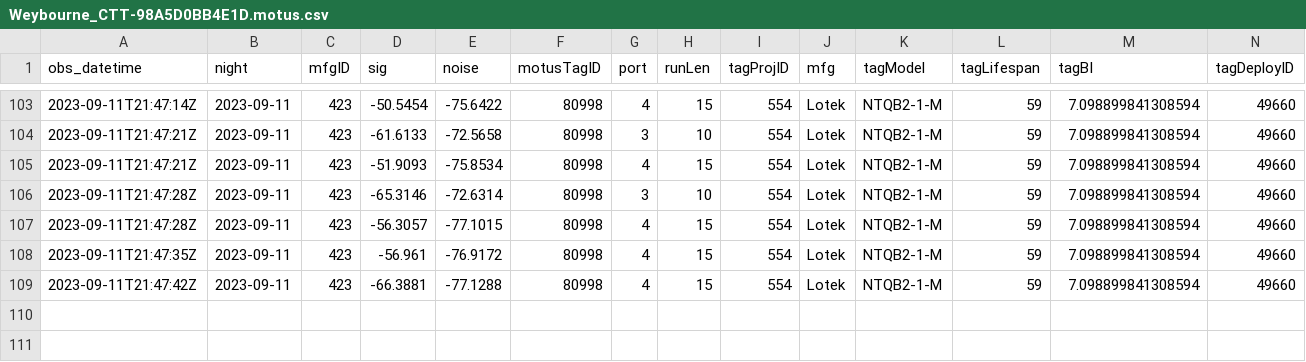
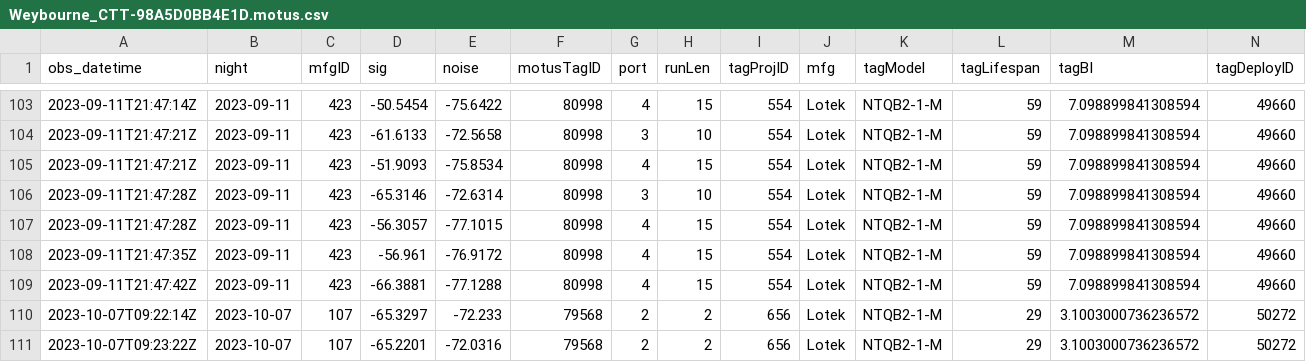
Before and after one commit to Motus-307/DetectionData, a CSV file: Receivers/Weybourne_CTT-98A5D0BB4E1D.motus.csv, drawn as a sheet; only a part is shown, gaps mark what is left out; rows hold the shown columns only; the diff names each change by its address in the sheet, - before the commit and + after, or states it on an @@ line.

```diff
--- a/Receivers/Weybourne_CTT-98A5D0BB4E1D.motus.csv
+++ b/Receivers/Weybourne_CTT-98A5D0BB4E1D.motus.csv
+row 110: 2023-10-07T09:22:14Z | 2023-10-07 | 107 | -65.3297 | -72.233 | 79568 | 2 | 2 | 656 | Lotek | NTQB2-1-M | 29 | 3.1003000736236572 | 50272
+row 111: 2023-10-07T09:23:22Z | 2023-10-07 | 107 | -65.2201 | -72.0316 | 79568 | 2 | 2 | 656 | Lotek | NTQB2-1-M | 29 | 3.1003000736236572 | 50272
```
Also changed, not shown: Receivers/Dungeness_SG-3847RPI3BD14.motus.csv, Receivers/PortlandBirdObs_CTT-V30B0154B9A9.motus.csv.
